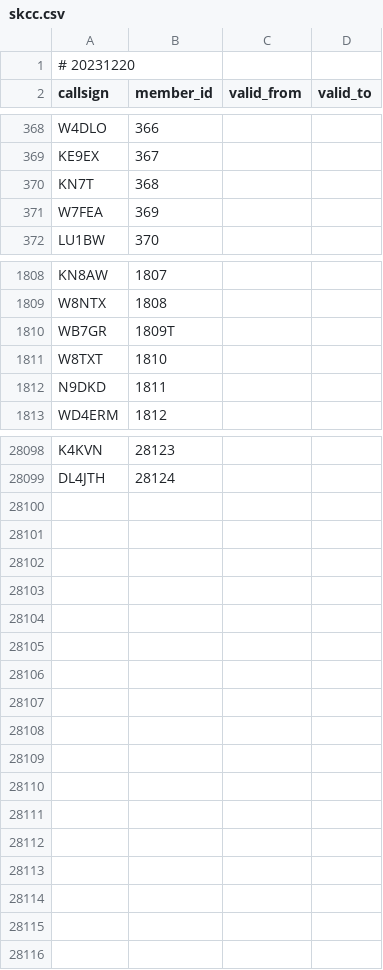
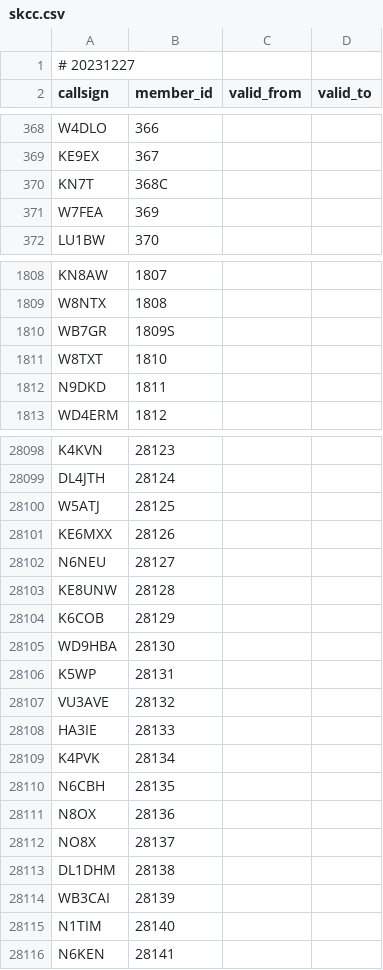
Before and after one commit to foldynl/hamradio-membeship-lists, a CSV file: lists/skcc.csv, drawn as a sheet; only a part is shown, gaps mark what is left out; the diff covers the shown part only.

```diff
--- a/lists/skcc.csv
+++ b/lists/skcc.csv
@@ -1,2 +1,2 @@
-# 20231220
+# 20231227
 callsign,member_id,valid_from,valid_to
@@ -369,3 +369,3 @@ W4DLO,366,,
 KE9EX,367,,
-KN7T,368,,
+KN7T,368C,,
 W7FEA,369,,
@@ -1809,3 +1809,3 @@ KN8AW,1807,,
 W8NTX,1808,,
-WB7GR,1809T,,
+WB7GR,1809S,,
 W8TXT,1810,,
@@ -28099 +28099,18 @@ K4KVN,28123,,
 DL4JTH,28124,,
+W5ATJ,28125,,
+KE6MXX,28126,,
+N6NEU,28127,,
+KE8UNW,28128,,
+K6COB,28129,,
+WD9HBA,28130,,
+K5WP,28131,,
+VU3AVE,28132,,
+HA3IE,28133,,
+K4PVK,28134,,
+N6CBH,28135,,
+N8OX,28136,,
+NO8X,28137,,
+DL1DHM,28138,,
+WB3CAI,28139,,
+N1TIM,28140,,
+N6KEN,28141,,
```
Also changed, not shown: 6 edited cells elsewhere in this file, lists/a1club.csv, lists/cwops.csv, 13 other files.
